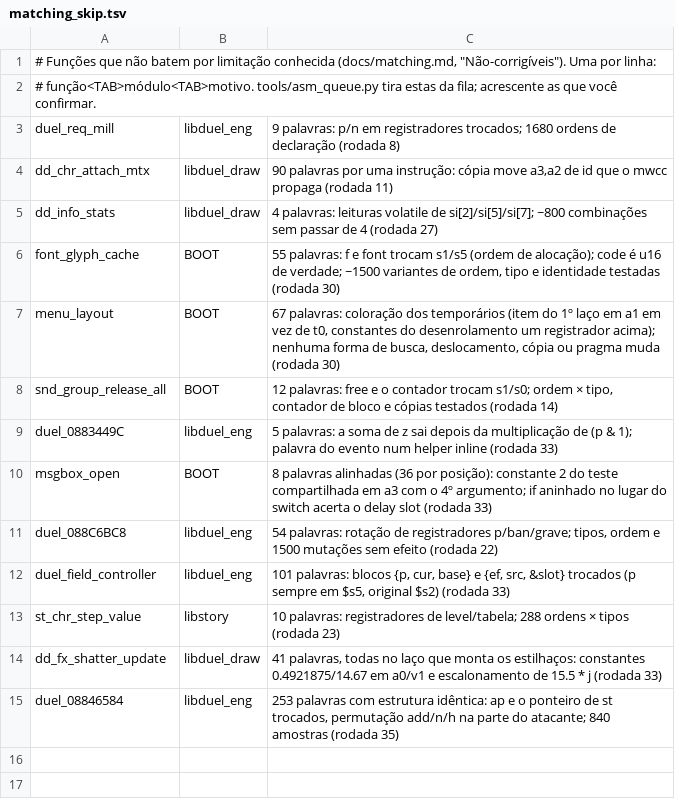
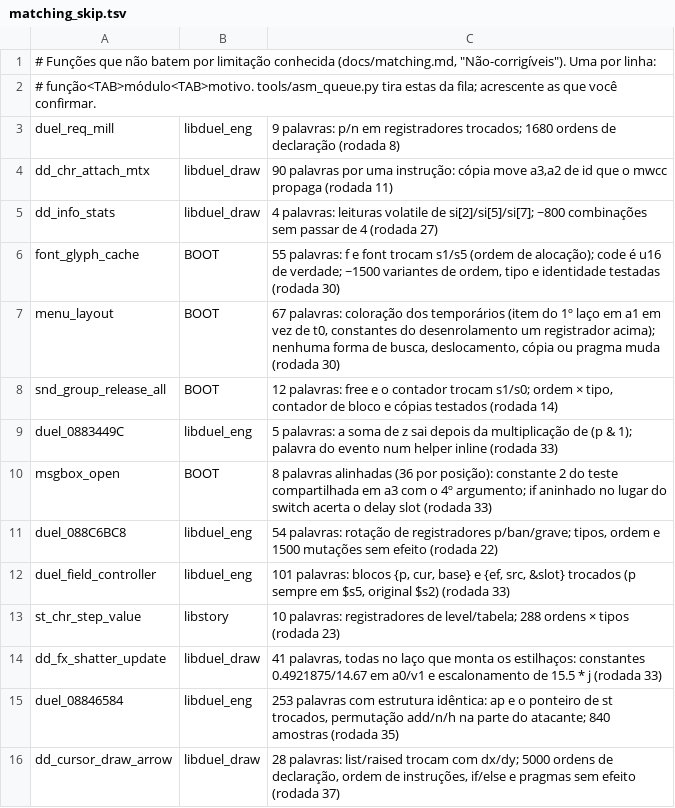
Before and after one commit to thiago-cipitelli/tagforce-decomp, a TSV file: docs/matching_skip.tsv, drawn as a sheet.

Commit message:
verify roda tools/asm_status.py (matched dentro de @asm); dd_cursor_draw_arrow no skip

```diff
--- a/docs/matching_skip.tsv
+++ b/docs/matching_skip.tsv
@@ -15 +15,2 @@ dd_fx_shatter_update	libduel_draw	41 palavras, todas no laço que monta os estil
 duel_08846584	libduel_eng	253 palavras com estrutura idêntica: ap e o ponteiro de st trocados, permutação add/n/h na parte do atacante; 840 amostras (rodada 35)
+dd_cursor_draw_arrow	libduel_draw	28 palavras: list/raised trocam com dx/dy; 5000 ordens de declaração, ordem de instruções, if/else e pragmas sem efeito (rodada 37)
```
Also changed, not shown: 1 other file.
